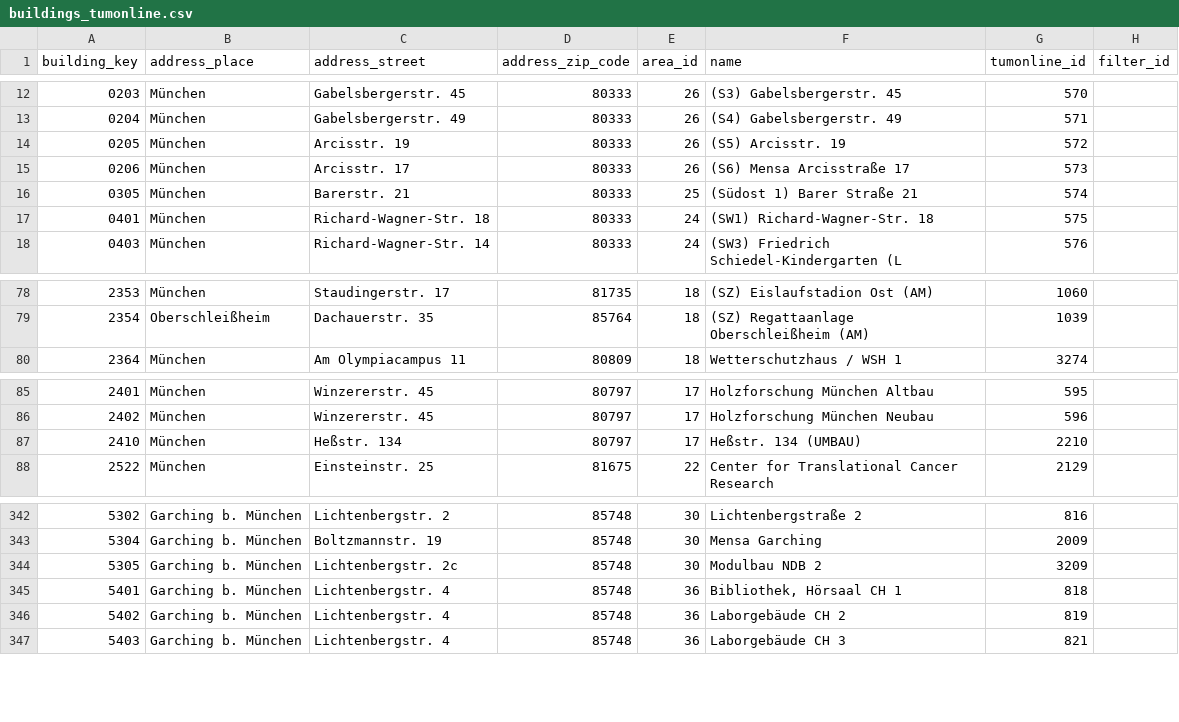
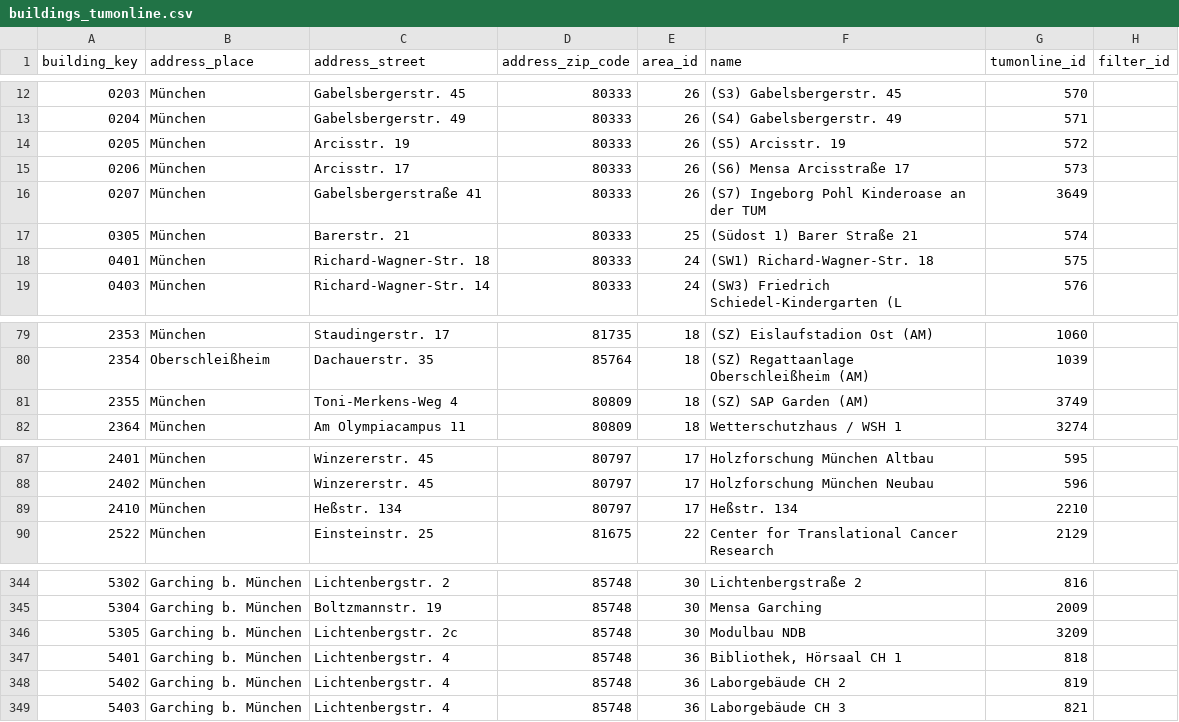
Before and after one commit to TUM-Dev/NavigaTUM, a CSV file: data/external/results/buildings_tumonline.csv, drawn as a sheet; only a part is shown, gaps mark what is left out.

```diff
--- a/data/external/results/buildings_tumonline.csv
+++ b/data/external/results/buildings_tumonline.csv
@@ -15,2 +15,3 @@ building_key,address_place,address_street,address_zip_code,area_id,name,tumonlin
 0206,München,Arcisstr. 17,80333,26,(S6) Mensa Arcisstraße 17,573,
+0207,München,Gabelsbergerstraße 41,80333,26,(S7) Ingeborg Pohl Kinderoase an der TUM,3649,
 0305,München,Barerstr. 21,80333,25,(Südost 1) Barer Straße 21,574,
@@ -79,2 +80,3 @@ building_key,address_place,address_street,address_zip_code,area_id,name,tumonlin
 2354,Oberschleißheim,Dachauerstr. 35,85764,18,(SZ) Regattaanlage Oberschleißheim (AM),1039,
+2355,München,Toni-Merkens-Weg 4,80809,18,(SZ) SAP Garden (AM),3749,
 2364,München,Am Olympiacampus 11,80809,18,Wetterschutzhaus / WSH 1,3274,
@@ -86,3 +88,3 @@ building_key,address_place,address_street,address_zip_code,area_id,name,tumonlin
 2402,München,Winzererstr. 45,80797,17,Holzforschung München Neubau,596,
-2410,München,Heßstr. 134,80797,17,Heßstr. 134 (UMBAU),2210,
+2410,München,Heßstr. 134,80797,17,Heßstr. 134,2210,
 2522,München,Einsteinstr. 25,81675,22,Center for Translational Cancer Research,2129,
@@ -343,3 +345,3 @@ building_key,address_place,address_street,address_zip_code,area_id,name,tumonlin
 5304,Garching b. München,Boltzmannstr. 19,85748,30,Mensa Garching,2009,
-5305,Garching b. München,Lichtenbergstr. 2c,85748,30,Modulbau NDB 2,3209,
+5305,Garching b. München,Lichtenbergstr. 2c,85748,30,Modulbau NDB,3209,
 5401,Garching b. München,Lichtenbergstr. 4,85748,36,"Bibliothek, Hörsaal CH 1",818,
```
Also changed, not shown: data/external/results/orgs-de_tumonline.csv, data/external/results/orgs-en_tumonline.csv, 3 other files.
